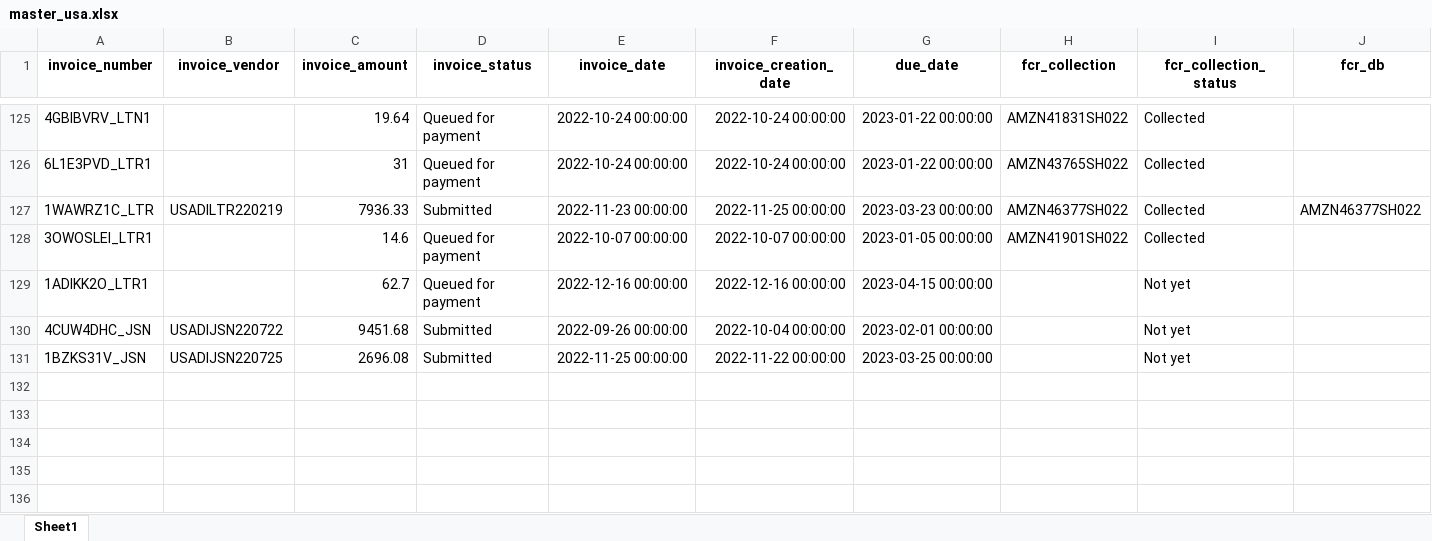
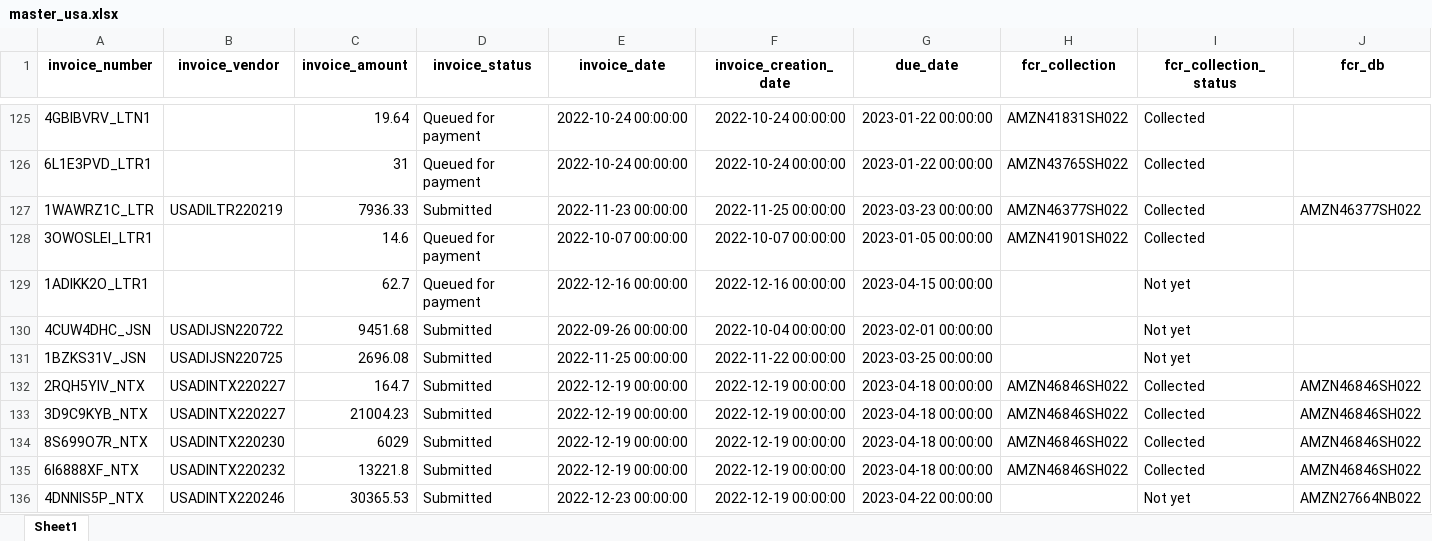
Before and after one commit to duy612/yes4all_invoice, an Excel workbook: master_usa.xlsx, sheet Sheet1, drawn as a sheet; only a part is shown, gaps mark what is left out; values as stored, in another font and other column widths than the file's, no borders; rows hold the shown columns only; the diff names each change by its address in the sheet, - before the commit and + after, or states it on an @@ line.

```diff
--- a/master_usa.xlsx (sheet Sheet1)
+++ b/master_usa.xlsx (sheet Sheet1)
+row 132: 2RQH5YIV_NTX | USADINTX220227 | 164.7 | Submitted | 2022-12-19 00:00:00 | 2022-12-19 00:00:00 | 2023-04-18 00:00:00 | AMZN46846SH022 | Collected | AMZN46846SH022
+row 133: 3D9C9KYB_NTX | USADINTX220227 | 21004.23 | Submitted | 2022-12-19 00:00:00 | 2022-12-19 00:00:00 | 2023-04-18 00:00:00 | AMZN46846SH022 | Collected | AMZN46846SH022
+row 134: 8S699O7R_NTX | USADINTX220230 | 6029 | Submitted | 2022-12-19 00:00:00 | 2022-12-19 00:00:00 | 2023-04-18 00:00:00 | AMZN46846SH022 | Collected | AMZN46846SH022
+row 135: 6I6888XF_NTX | USADINTX220232 | 13221.8 | Submitted | 2022-12-19 00:00:00 | 2022-12-19 00:00:00 | 2023-04-18 00:00:00 | AMZN46846SH022 | Collected | AMZN46846SH022
+row 136: 4DNNIS5P_NTX | USADINTX220246 | 30365.53 | Submitted | 2022-12-23 00:00:00 | 2022-12-19 00:00:00 | 2023-04-22 00:00:00 |  | Not yet | AMZN27664NB022
```
Also changed, not shown: master_inter.xlsx, upload_hist.xlsx.
